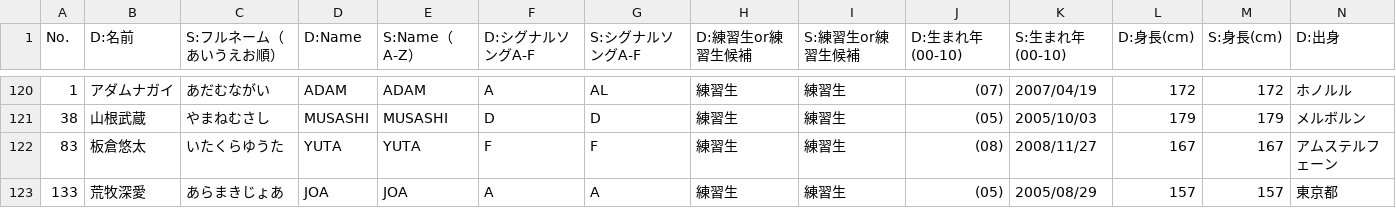
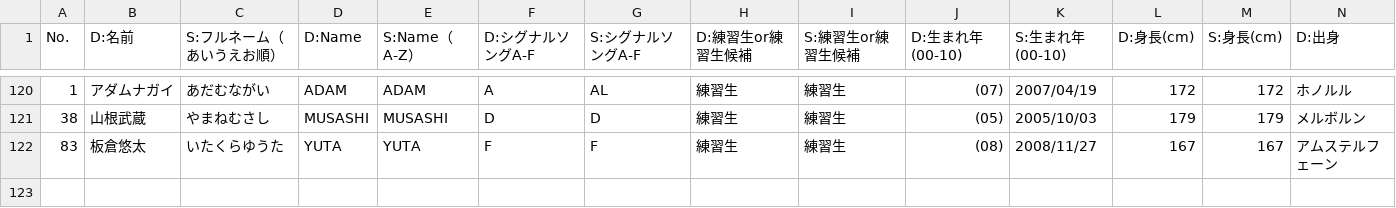
Before and after one commit to pickmeup-s/produce101-shinsekai-pick, a CSV file: data/master.csv, drawn as a sheet; only a part is shown, gaps mark what is left out; rows hold the shown columns only; the diff names each change by its address in the sheet, - before the commit and + after, or states it on an @@ line.

Commit message:
Update master.csv

```diff
--- a/data/master.csv
+++ b/data/master.csv
-row 123: 133 | 荒牧深愛 | あらまきじょあ | JOA | JOA | A | A | 練習生 | 練習生 | (05) | 2005/08/29 | 157 | 157 | 東京都
```
